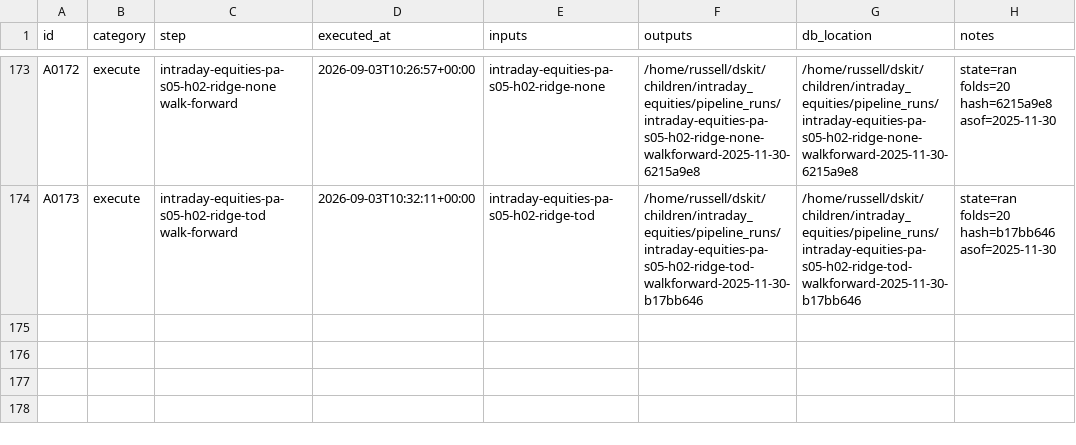
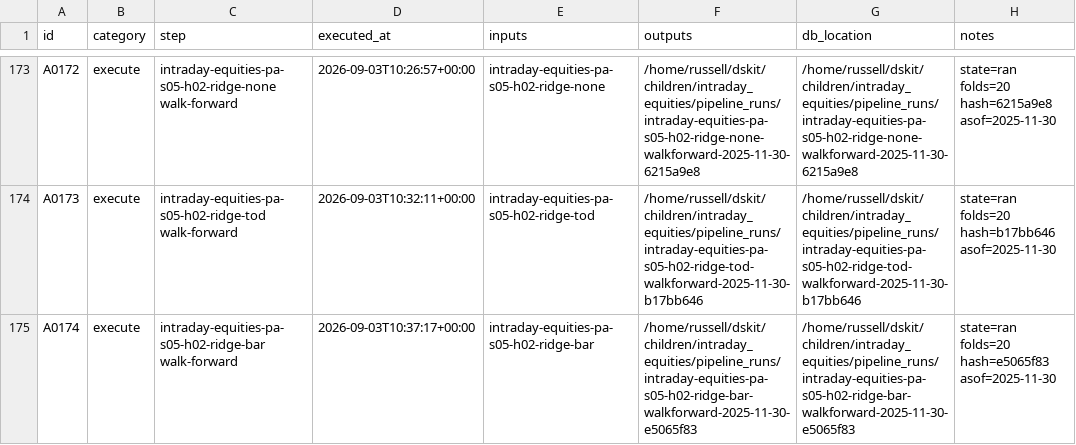
Before and after one commit to gdrusse/dskit, a CSV file: children/intraday_equities/docs/decisioning/actions.csv, drawn as a sheet; only a part is shown, gaps mark what is left out.

```diff
--- a/children/intraday_equities/docs/decisioning/actions.csv
+++ b/children/intraday_equities/docs/decisioning/actions.csv
@@ -174 +174,2 @@ A0172,execute,intraday-equities-pa-s05-h02-ridge-none walk-forward,2026-09-03T10
 A0173,execute,intraday-equities-pa-s05-h02-ridge-tod walk-forward,2026-09-03T10:32:11+00:00,intraday-equities-pa-s05-h02-ridge-tod,/home/russell/dskit/children/intraday_equities/pipeline_runs/intraday-equities-pa-s05-h02-ridge-tod-walkforward-2025-11-30-b17bb646,/home/russell/dskit/children/intraday_equities/pipeline_runs/intraday-equities-pa-s05-h02-ridge-tod-walkforward-2025-11-30-b17bb646,state=ran folds=20 hash=b17bb646 asof=2025-11-30
+A0174,execute,intraday-equities-pa-s05-h02-ridge-bar walk-forward,2026-09-03T10:37:17+00:00,intraday-equities-pa-s05-h02-ridge-bar,/home/russell/dskit/children/intraday_equities/pipeline_runs/intraday-equities-pa-s05-h02-ridge-bar-walkforward-2025-11-30-e5065f83,/home/russell/dskit/children/intraday_equities/pipeline_runs/intraday-equities-pa-s05-h02-ridge-bar-walkforward-2025-11-30-e5065f83,state=ran folds=20 hash=e5065f83 asof=2025-11-30
```
Also changed, not shown: 2 other files.
